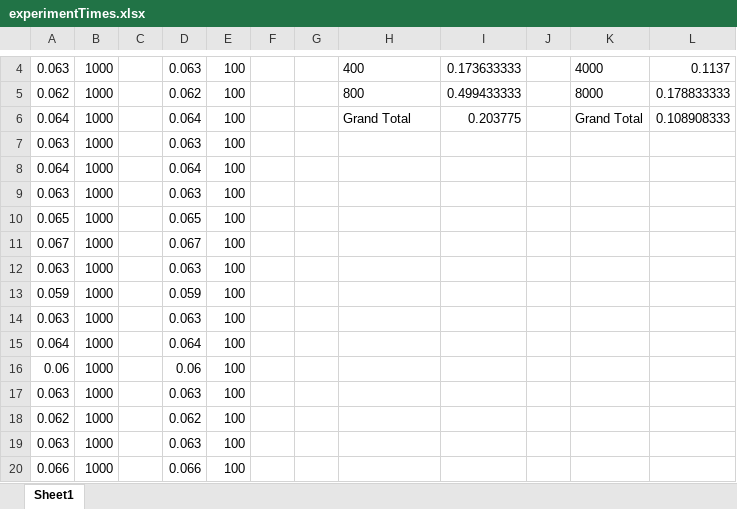
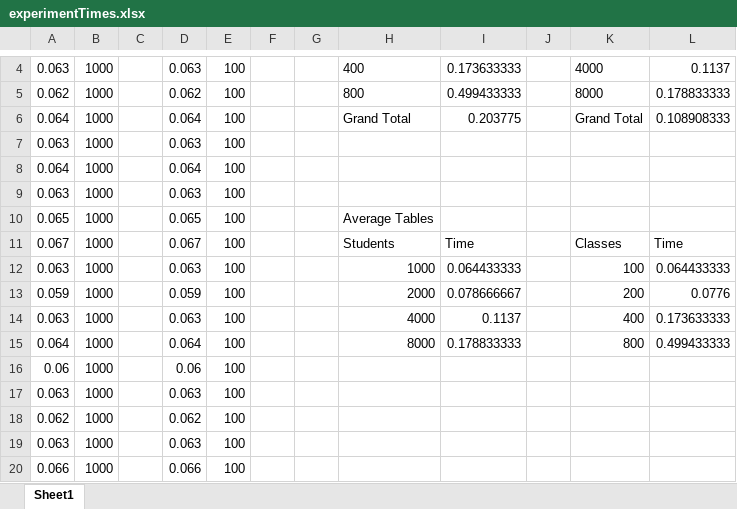
Before and after one commit to NoahWeinstein/Scheduling, an Excel workbook: experimentTimes.xlsx, sheet Sheet1, drawn as a sheet; only a part is shown, gaps mark what is left out; values as stored, in another font and other column widths than the file's, no borders; charts and pictures not drawn; the diff names each change by its address in the sheet, - before the commit and + after, or states it on an @@ line.

Commit message:
Tinkering with graphs

```diff
--- a/experimentTimes.xlsx (sheet Sheet1)
+++ b/experimentTimes.xlsx (sheet Sheet1)
-H10: (empty)
+H10: Average Tables
-H11: (empty)
+H11: Students
-I11: (empty)
+I11: Time
-K11: (empty)
+K11: Classes
-L11: (empty)
+L11: Time
-H12: (empty)
+H12: 1000
-I12: (empty)
+I12: 0.064433333
-K12: (empty)
+K12: 100
-L12: (empty)
+L12: 0.064433333
-H13: (empty)
+H13: 2000
-I13: (empty)
+I13: 0.078666667
-K13: (empty)
+K13: 200
-L13: (empty)
+L13: 0.0776
-H14: (empty)
+H14: 4000
-I14: (empty)
+I14: 0.1137
-K14: (empty)
+K14: 400
-L14: (empty)
+L14: 0.173633333
-H15: (empty)
+H15: 8000
-I15: (empty)
+I15: 0.178833333
-K15: (empty)
+K15: 800
-L15: (empty)
+L15: 0.499433333
```
Also changed, not shown: charts or pictures.
